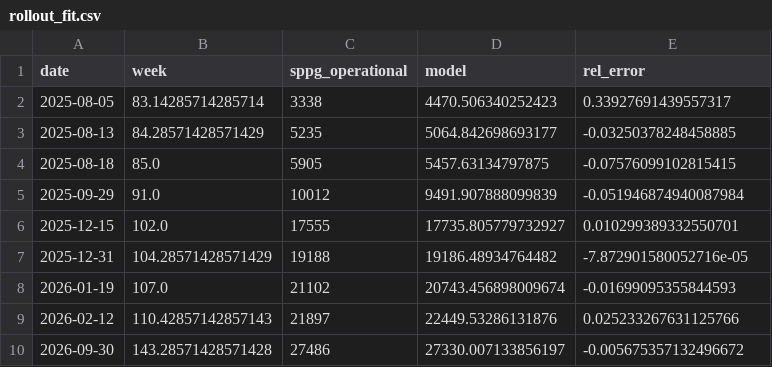
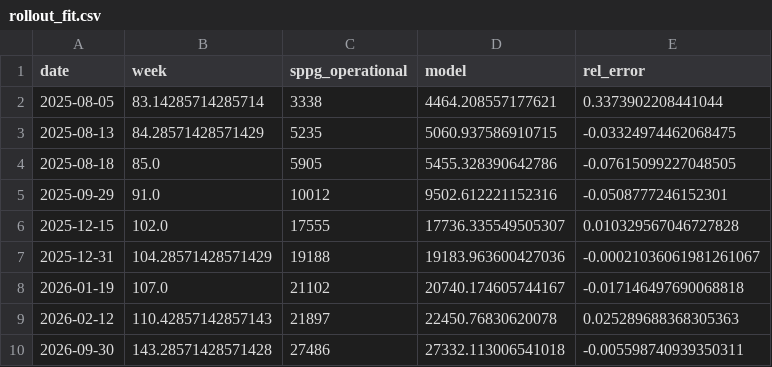
Before and after one commit to Daniel766hi/kaggle-compe, a CSV file: paper/model/data/rollout_fit.csv, drawn as a sheet.

```diff
--- a/paper/model/data/rollout_fit.csv
+++ b/paper/model/data/rollout_fit.csv
@@ -1,10 +1,10 @@
 date,week,sppg_operational,model,rel_error
-2025-08-05,83.14285714285714,3338,4470.506340252423,0.33927691439557317
-2025-08-13,84.28571428571429,5235,5064.842698693177,-0.03250378248458885
-2025-08-18,85.0,5905,5457.63134797875,-0.07576099102815415
-2025-09-29,91.0,10012,9491.907888099839,-0.051946874940087984
-2025-12-15,102.0,17555,17735.805779732927,0.010299389332550701
-2025-12-31,104.28571428571429,19188,19186.48934764482,-7.872901580052716e-05
-2026-01-19,107.0,21102,20743.456898009674,-0.01699095355844593
-2026-02-12,110.42857142857143,21897,22449.53286131876,0.025233267631125766
-2026-09-30,143.28571428571428,27486,27330.007133856197,-0.005675357132496672
+2025-08-05,83.14285714285714,3338,4464.208557177621,0.3373902208441044
+2025-08-13,84.28571428571429,5235,5060.937586910715,-0.03324974462068475
+2025-08-18,85.0,5905,5455.328390642786,-0.07615099227048505
+2025-09-29,91.0,10012,9502.612221152316,-0.0508777246152301
+2025-12-15,102.0,17555,17736.335549505307,0.010329567046727828
+2025-12-31,104.28571428571429,19188,19183.963600427036,-0.00021036061981261067
+2026-01-19,107.0,21102,20740.174605744167,-0.017146497690068818
+2026-02-12,110.42857142857143,21897,22450.76830620078,0.025289688368305363
+2026-09-30,143.28571428571428,27486,27332.113006541018,-0.005598740939350311
```
Also changed, not shown: paper/model/data/calibrated_parameters.csv, paper/model/data/parameter_sheet.csv, 40 other files.
